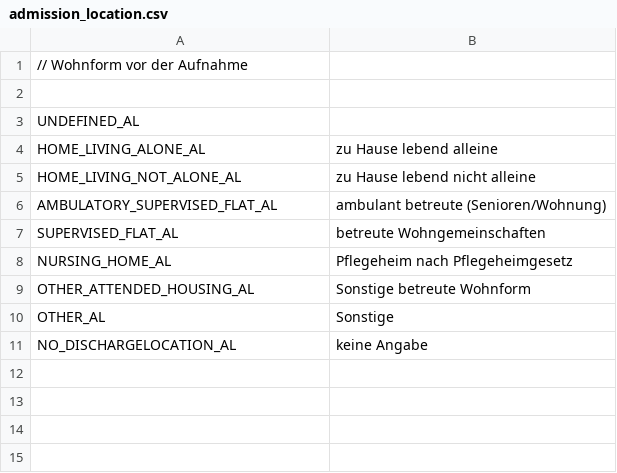
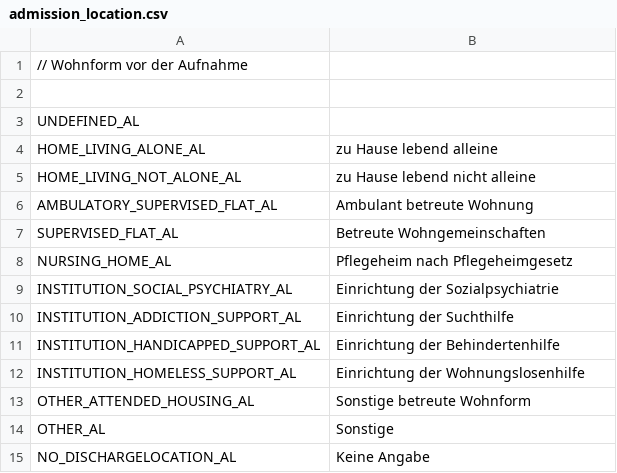
Before and after one commit to motileusers/Vodamep, a CSV file: specifications/Datasets/admission_location.csv, drawn as a sheet.

```diff
--- a/specifications/Datasets/admission_location.csv
+++ b/specifications/Datasets/admission_location.csv
@@ -5,7 +5,11 @@ HOME_LIVING_ALONE_AL;zu Hause lebend alleine;
 HOME_LIVING_NOT_ALONE_AL;zu Hause lebend nicht alleine;
-AMBULATORY_SUPERVISED_FLAT_AL;ambulant betreute (Senioren/Wohnung);
-SUPERVISED_FLAT_AL;betreute Wohngemeinschaften;
+AMBULATORY_SUPERVISED_FLAT_AL;Ambulant betreute Wohnung;
+SUPERVISED_FLAT_AL;Betreute Wohngemeinschaften;
 NURSING_HOME_AL;Pflegeheim nach Pflegeheimgesetz;
+INSTITUTION_SOCIAL_PSYCHIATRY_AL;Einrichtung der Sozialpsychiatrie;
+INSTITUTION_ADDICTION_SUPPORT_AL;Einrichtung der Suchthilfe;
+INSTITUTION_HANDICAPPED_SUPPORT_AL;Einrichtung der Behindertenhilfe;
+INSTITUTION_HOMELESS_SUPPORT_AL;Einrichtung der Wohnungslosenhilfe;
 OTHER_ATTENDED_HOUSING_AL;Sonstige betreute Wohnform;
 OTHER_AL;Sonstige;
-NO_DISCHARGELOCATION_AL;keine Angabe;
+NO_DISCHARGELOCATION_AL;Keine Angabe;
```
Also changed, not shown: specifications/Datasets/StatLp/discharge_location.csv, specifications/Datasets/StatLp/personal_change.csv, 2 other files.
